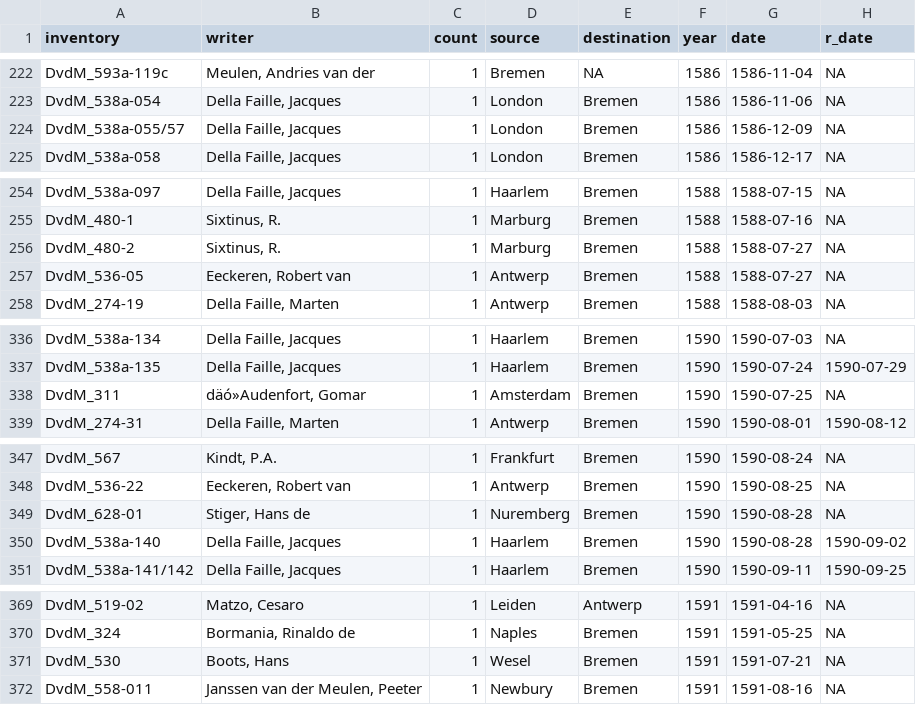
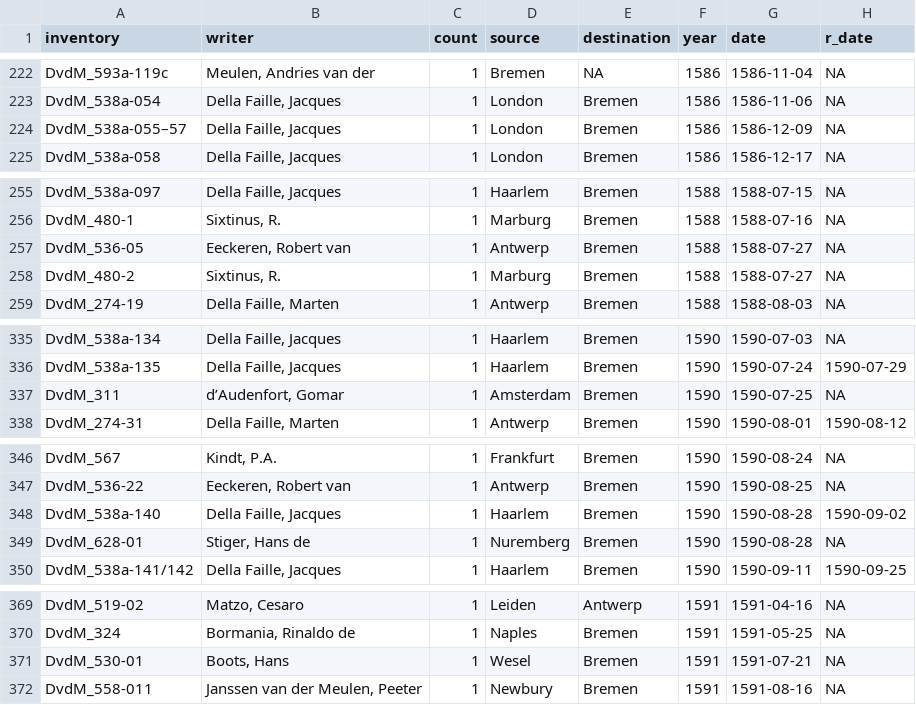
Before and after one commit to jessesadler/dvdm-correspondence, a CSV file: data/dvdm-correspondence-1591.csv, drawn as a sheet; only a part is shown, gaps mark what is left out; the diff covers the shown part only.

```diff
--- a/data/dvdm-correspondence-1591.csv
+++ b/data/dvdm-correspondence-1591.csv
@@ -224 +224 @@
-"DvdM_538a-055/57","Della Faille, Jacques","1","London","Bremen","1586","1586-12-09","NA"
+DvdM_538a-055–57,"Della Faille, Jacques",1,London,Bremen,1586,1586-12-09,NA
@@ -255,0 +257 @@
+DvdM_536-05,"Eeckeren, Robert van",1,Antwerp,Bremen,1588,1588-07-27,NA
@@ -257 +258,0 @@
-"DvdM_536-05","Eeckeren, Robert van","1","Antwerp","Bremen","1588","1588-07-27","NA"
@@ -338 +337 @@
-"DvdM_311","däó»Audenfort, Gomar","1","Amsterdam","Bremen","1590","1590-07-25","NA"
+DvdM_311,"d’Audenfort, Gomar",1,Amsterdam,Bremen,1590,1590-07-25,NA
@@ -348,0 +348 @@
+DvdM_538a-140,"Della Faille, Jacques",1,Haarlem,Bremen,1590,1590-08-28,1590-09-02
@@ -350 +349,0 @@
-"DvdM_538a-140","Della Faille, Jacques","1","Haarlem","Bremen","1590","1590-08-28","1590-09-02"
@@ -371 +371 @@
-"DvdM_530","Boots, Hans","1","Wesel","Bremen","1591","1591-07-21","NA"
+DvdM_530-01,"Boots, Hans",1,Wesel,Bremen,1591,1591-07-21,NA
```
Also changed, not shown: 19 added rows, 1 removed row, 12 moved rows and 6 edited cells elsewhere in this file, data/letters_id.csv, rmarkdown-docs/data/dvdm-correspondence-1591.csv, 14 other files.
